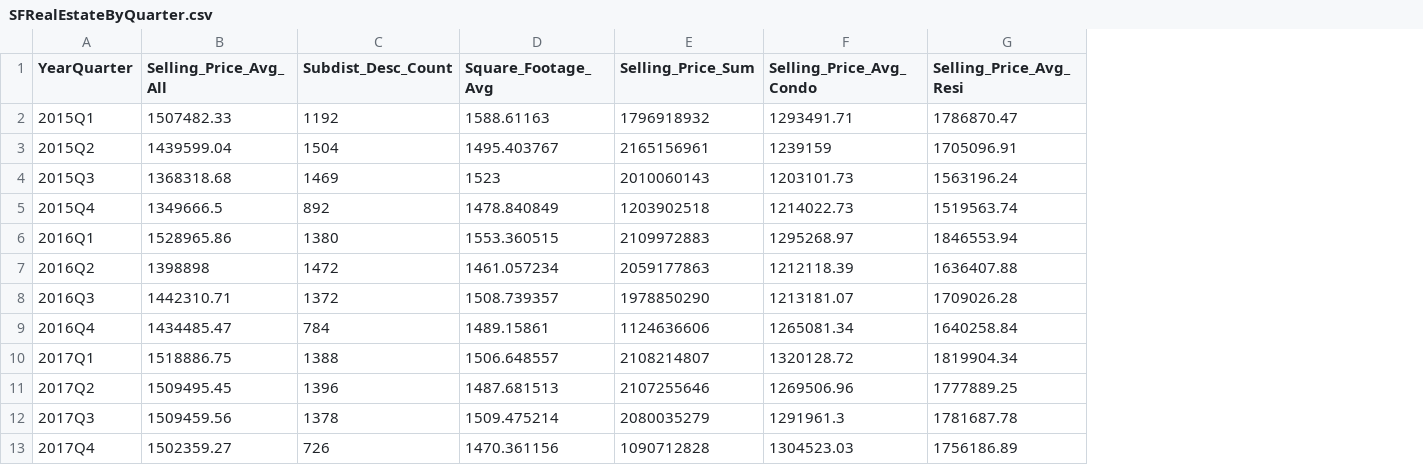
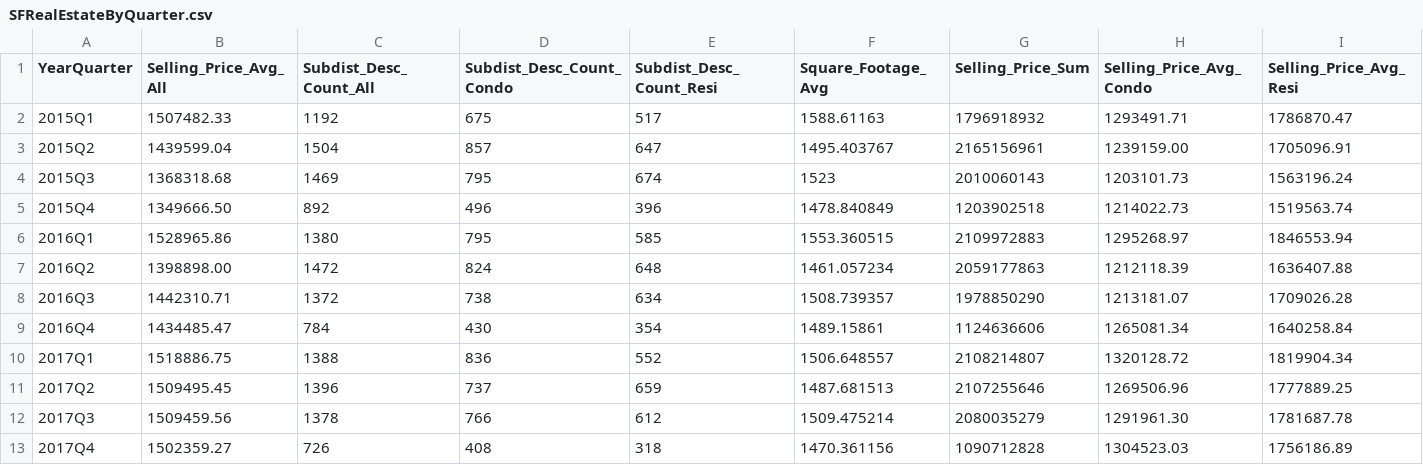
Before and after one commit to chrisbauschka/chrisbauschka.gethub.io, a CSV file: SFRealEstateByQuarter.csv, drawn as a sheet; addresses are those after the commit; the diff names each change by its address in the sheet, - before the commit and + after, or states it on an @@ line.

Commit message:
quarter csv update

```diff
--- a/SFRealEstateByQuarter.csv
+++ b/SFRealEstateByQuarter.csv
+column D (Subdist_Desc_Count_Condo), rows 2-13: 675 | 857 | 795 | 496 | 795 | 824 | 738 | 430 | 836 | 737 | 766 | 408
+column E (Subdist_Desc_Count_Resi), rows 2-13: 517 | 647 | 674 | 396 | 585 | 648 | 634 | 354 | 552 | 659 | 612 | 318
-C1: Subdist_Desc_Count
+C1: Subdist_Desc_Count_All
-H3 (Selling_Price_Avg_Condo): 1239159
+H3 (Selling_Price_Avg_Condo): 1239159.00
-B5 (Selling_Price_Avg_All): 1349666.5
+B5 (Selling_Price_Avg_All): 1349666.50
-B7 (Selling_Price_Avg_All): 1398898
+B7 (Selling_Price_Avg_All): 1398898.00
-H12 (Selling_Price_Avg_Condo): 1291961.3
+H12 (Selling_Price_Avg_Condo): 1291961.30
```
Also changed, not shown: 1 other file.
